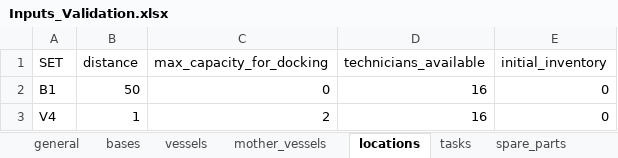
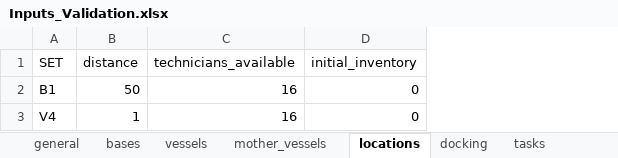
Before and after one commit to mrdegooijer/OWF_Vessel-Fleet-Optimization, an Excel workbook: data/Inputs_Validation.xlsx, sheet locations, drawn as a sheet; values as stored, in another font and other column widths than the file's, no borders; the diff names each change by its address in the sheet, - before the commit and + after, or states it on an @@ line.

```diff
--- a/data/Inputs_Validation.xlsx (sheet locations)
+++ b/data/Inputs_Validation.xlsx (sheet locations)
+sheet tab: docking
-column C (max_capacity_for_docking), rows 2-3: 0 | 2
```
Also changed, not shown: 9 other files.
